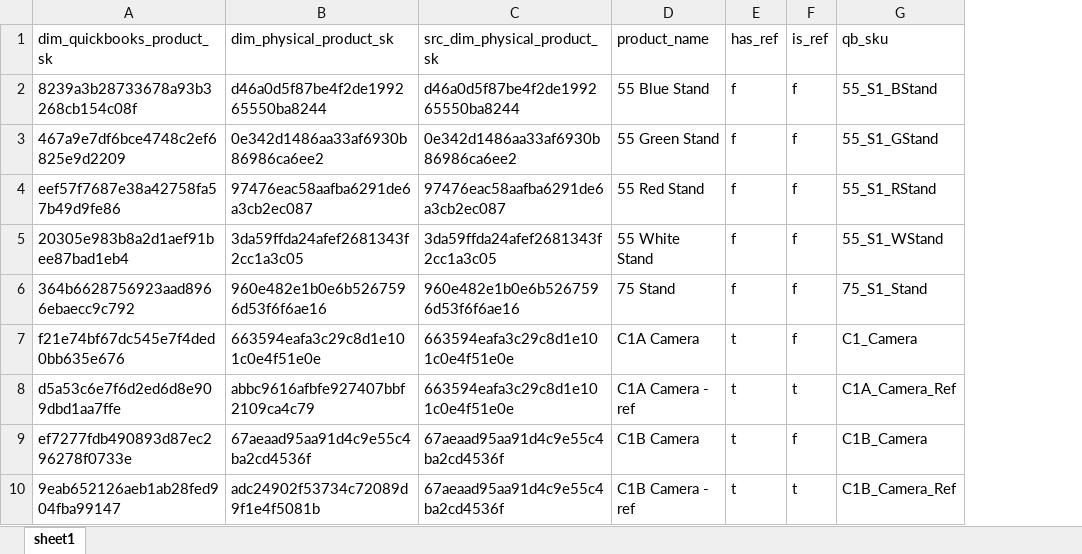
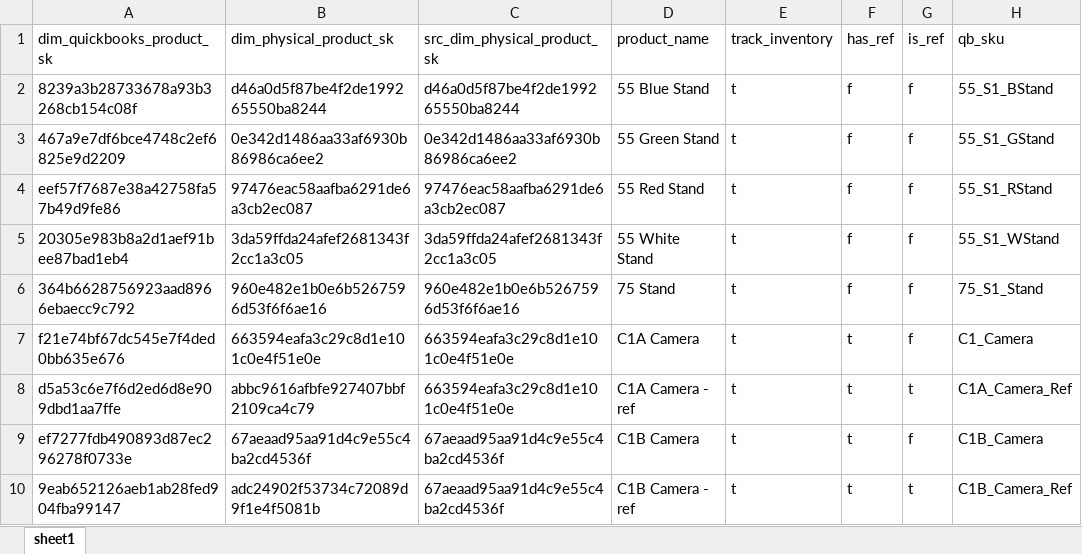
Before and after one commit to xyldyhc/vibe_tianqi, an Excel workbook: shopify_us_gaap/dim_quickbooks_product.xlsx, sheet sheet1, drawn as a sheet; only a part is shown; values as stored, in another font and other column widths than the file's, no borders; the diff covers the shown part only; the diff names each change by its address in the sheet, - before the commit and + after, or states it on an @@ line.

```diff
--- a/shopify_us_gaap/dim_quickbooks_product.xlsx (sheet sheet1)
+++ b/shopify_us_gaap/dim_quickbooks_product.xlsx (sheet sheet1)
+column E (track_inventory), rows 2-10: all t
```
Also changed, not shown: 19 added rows elsewhere in this sheet, shopify_us_gaap/expand_line_item_removed.xlsx, shopify_us_gaap/line_item_discount.xlsx, 1 other file.
